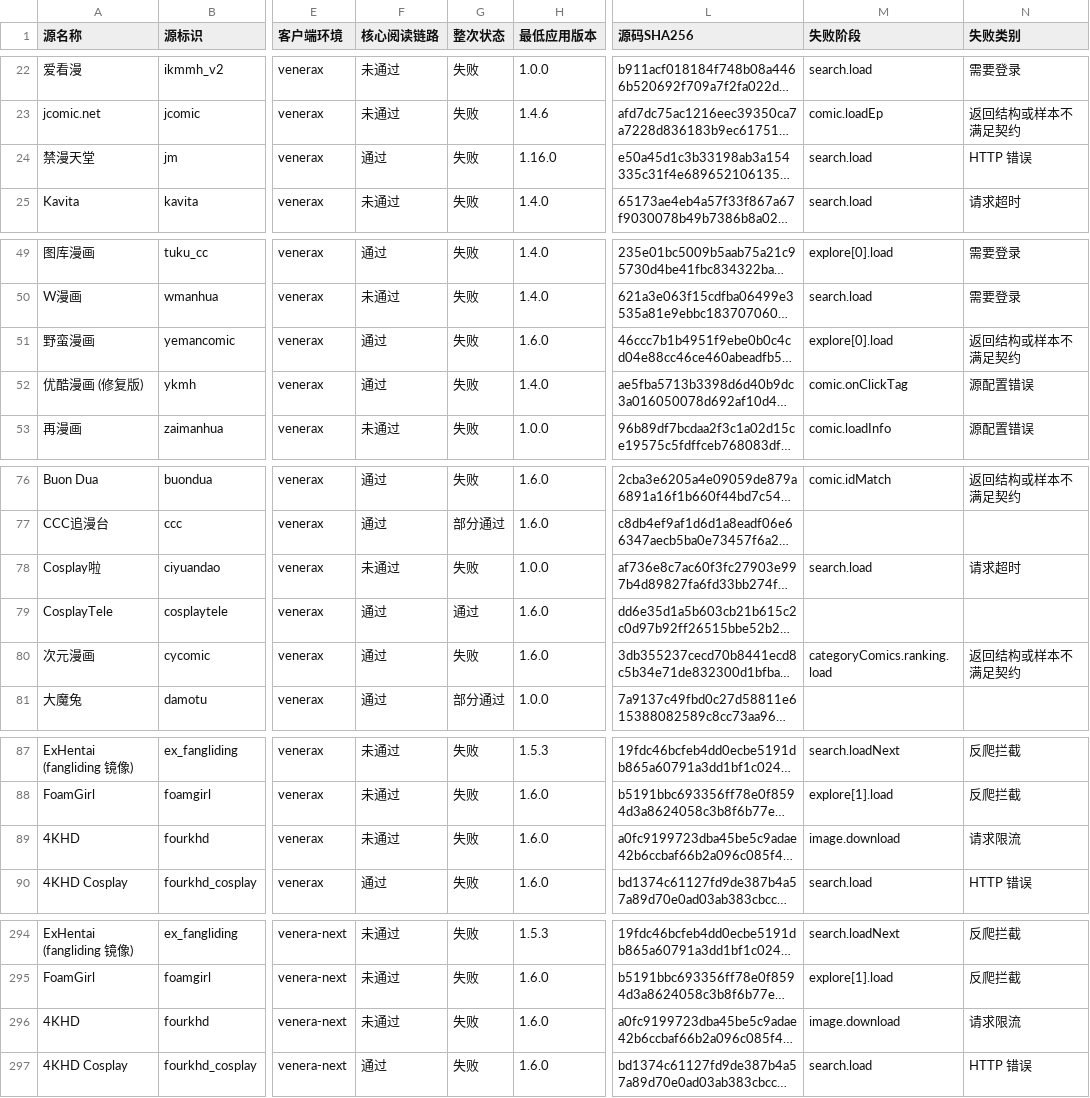
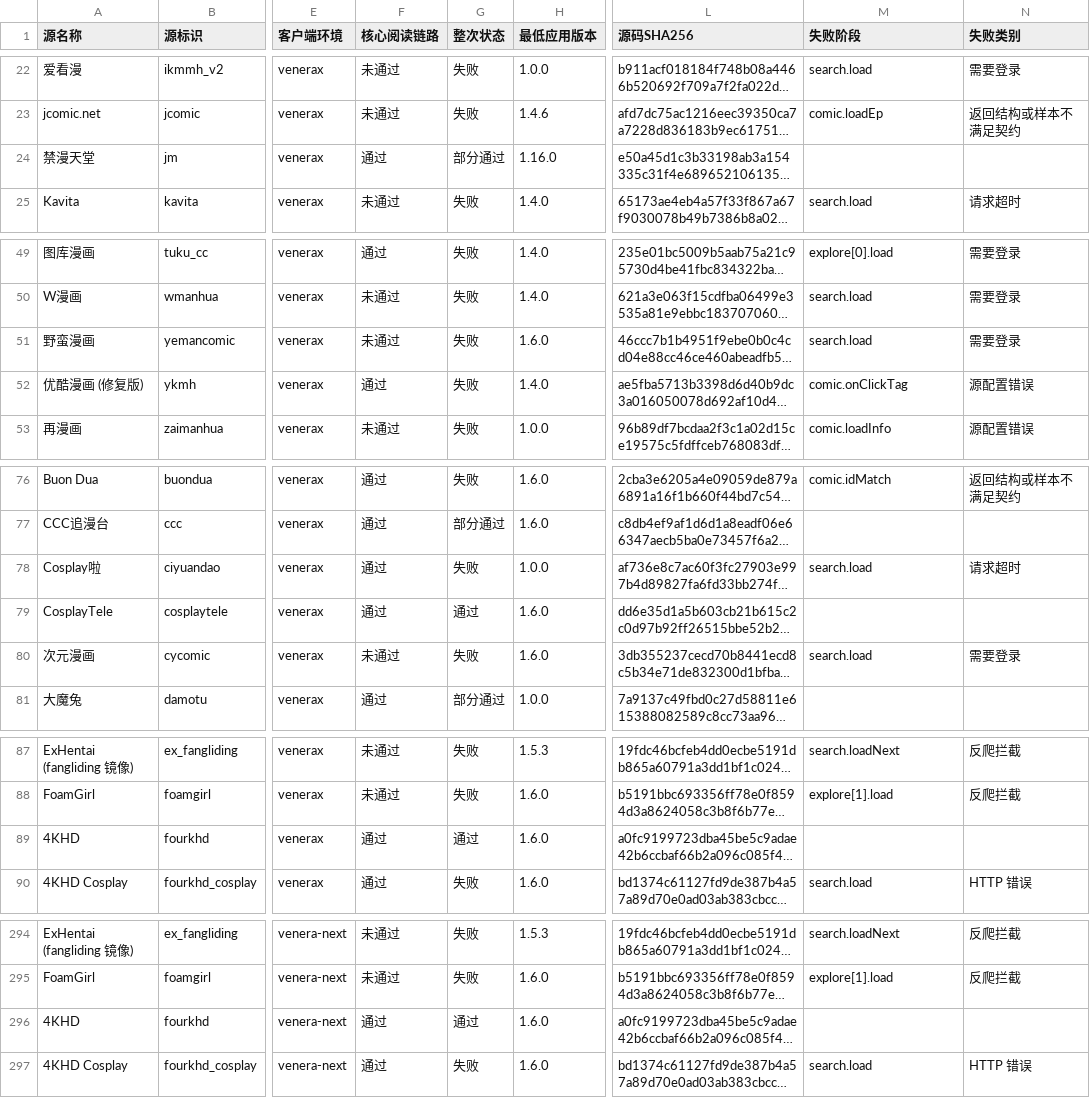
Before and after one commit to laincat/vensrc, a CSV file: data/client-compatibility.zh.csv, drawn as a sheet; only a part is shown, gaps mark what is left out; long unchanged cells end in …; the diff covers the shown part only; the diff names each change by its address in the sheet, - before the commit and + after, or states it on an @@ line.

```diff
--- a/data/client-compatibility.zh.csv
+++ b/data/client-compatibility.zh.csv
-G24 (整次状态): 失败
+G24 (整次状态): 部分通过
-M24 (失败阶段): search.load
+M24 (失败阶段): (empty)
-N24 (失败类别): HTTP 错误
+N24 (失败类别): (empty)
-F51 (核心阅读链路): 通过
+F51 (核心阅读链路): 未通过
-M51 (失败阶段): explore[0].load
+M51 (失败阶段): search.load
-N51 (失败类别): 返回结构或样本不满足契约
+N51 (失败类别): 需要登录
-F78 (核心阅读链路): 未通过
+F78 (核心阅读链路): 通过
-F80 (核心阅读链路): 通过
+F80 (核心阅读链路): 未通过
-M80 (失败阶段): categoryComics.ranking.load
+M80 (失败阶段): search.load
-N80 (失败类别): 返回结构或样本不满足契约
+N80 (失败类别): 需要登录
-F89 (核心阅读链路): 未通过
+F89 (核心阅读链路): 通过
-G89 (整次状态): 失败
+G89 (整次状态): 通过
-M89 (失败阶段): image.download
+M89 (失败阶段): (empty)
-N89 (失败类别): 请求限流
+N89 (失败类别): (empty)
-F296 (核心阅读链路): 未通过
+F296 (核心阅读链路): 通过
-G296 (整次状态): 失败
+G296 (整次状态): 通过
-M296 (失败阶段): image.download
+M296 (失败阶段): (empty)
-N296 (失败类别): 请求限流
+N296 (失败类别): (empty)
```
Also changed, not shown: 24 edited cells elsewhere in this file, data/sources.zh.csv, 13 other files.
